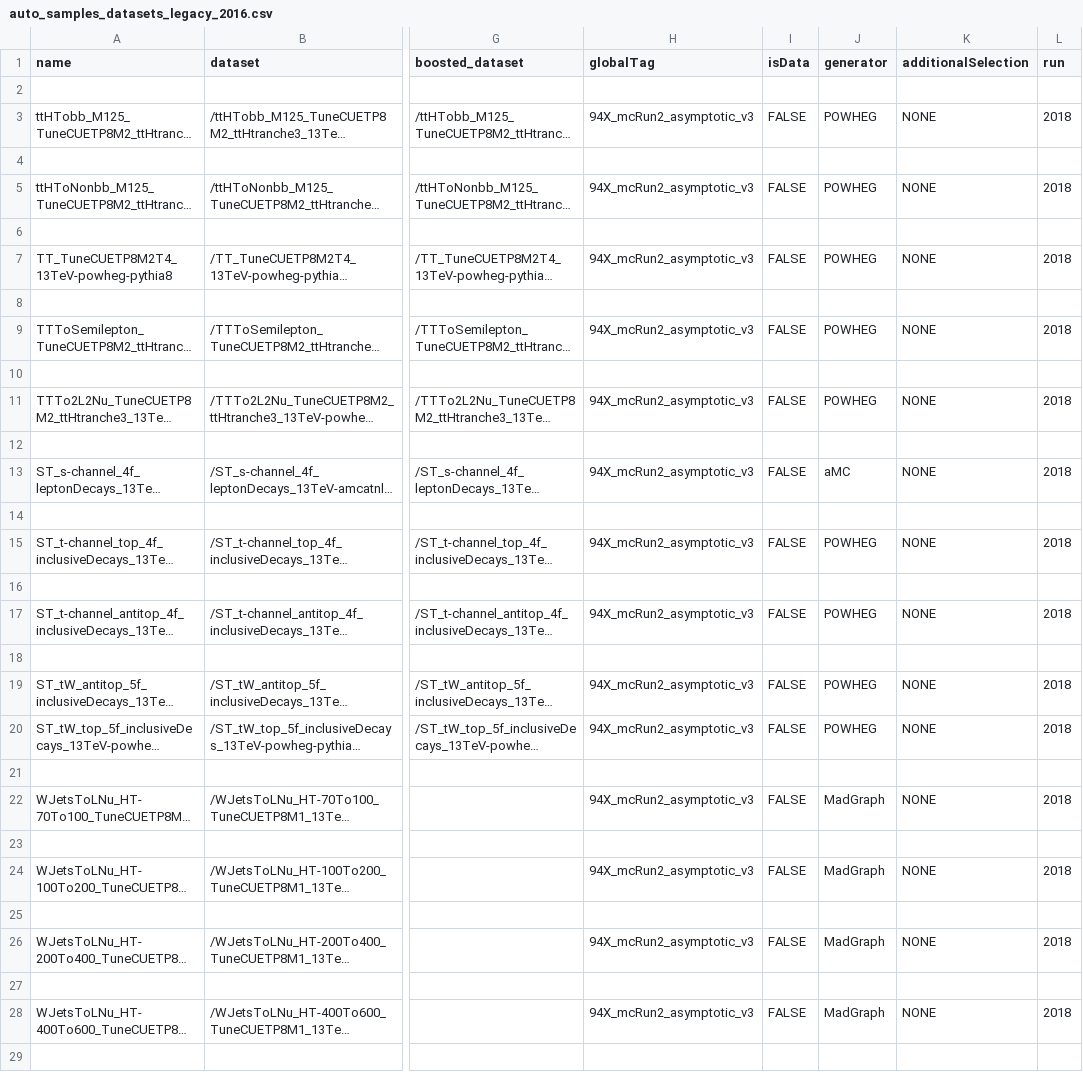
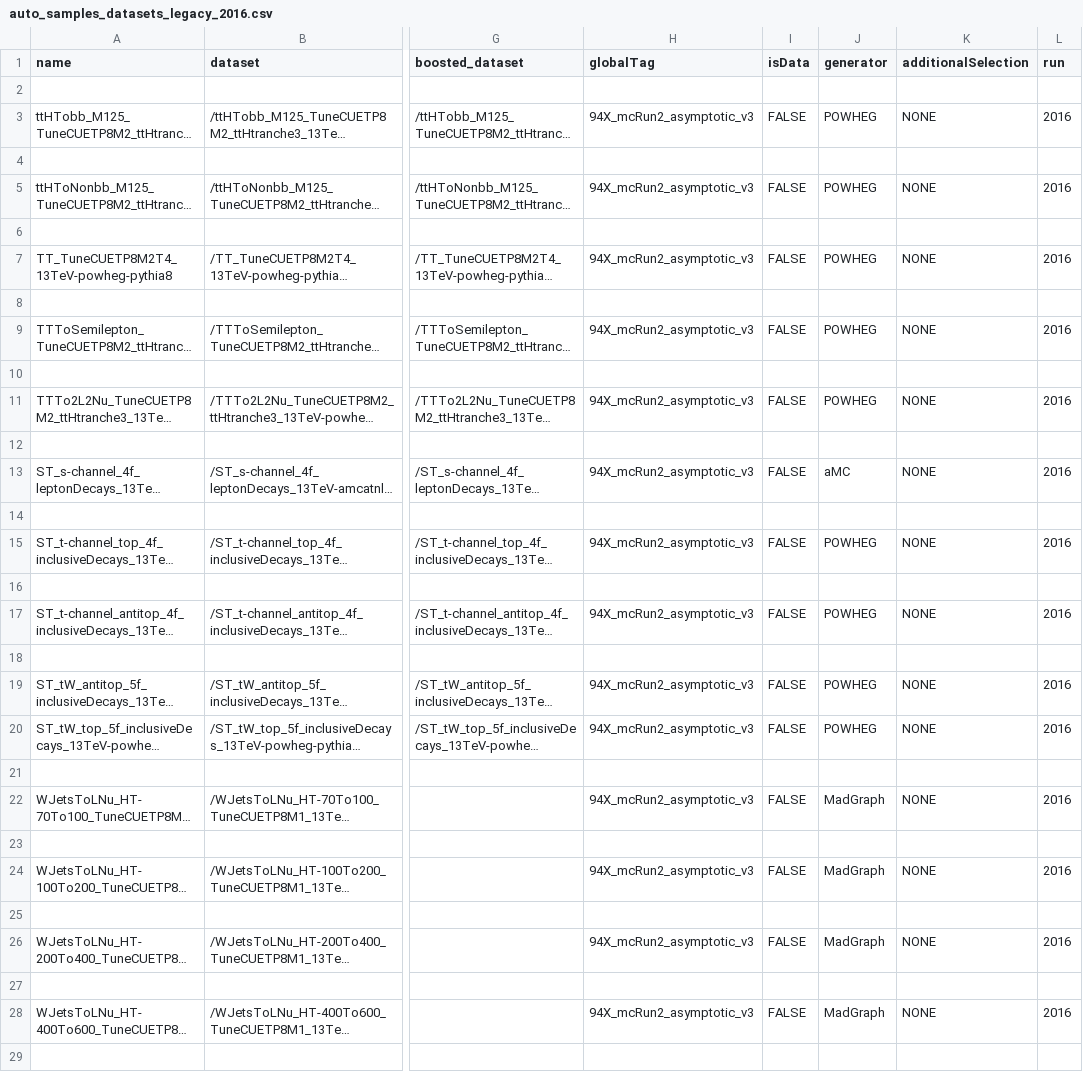
Before and after one commit to kit-cn-cms/BoostedAnalyzer_runscripts_NAF, a CSV file: auto_samples_datasets_legacy_2016.csv, drawn as a sheet; only a part is shown, gaps mark what is left out; long unchanged cells end in …; the diff covers the shown part only; the diff names each change by its address in the sheet, - before the commit and + after, or states it on an @@ line.

Commit message:
replace wrong 2018 with 2016

```diff
--- a/auto_samples_datasets_legacy_2016.csv
+++ b/auto_samples_datasets_legacy_2016.csv
-L3 (run): 2018
+L3 (run): 2016
-L5 (run): 2018
+L5 (run): 2016
-L7 (run): 2018
+L7 (run): 2016
-L9 (run): 2018
+L9 (run): 2016
-L11 (run): 2018
+L11 (run): 2016
-L13 (run): 2018
+L13 (run): 2016
-L15 (run): 2018
+L15 (run): 2016
-L17 (run): 2018
+L17 (run): 2016
-L19:L20 (run): 2018
+L19:L20 (run): 2016
-L22 (run): 2018
+L22 (run): 2016
-L24 (run): 2018
+L24 (run): 2016
-L26 (run): 2018
+L26 (run): 2016
-L28 (run): 2018
+L28 (run): 2016
```
Also changed, not shown: 74 edited cells elsewhere in this file.
